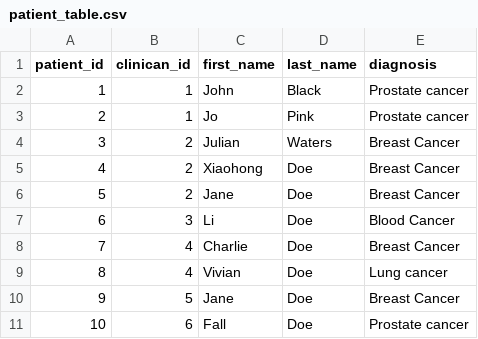
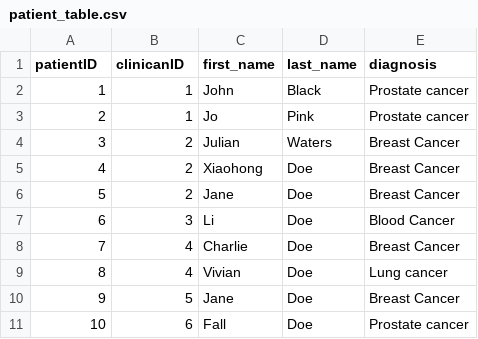
Before and after one commit to iced-soda/EPNET, a CSV file: database_sourcefile/patient_table.csv, drawn as a sheet.

```diff
--- a/database_sourcefile/patient_table.csv
+++ b/database_sourcefile/patient_table.csv
@@ -1,2 +1,2 @@
-patient_id,clinican_id,first_name,last_name,diagnosis
+patientID,clinicanID,first_name,last_name,diagnosis
 1,1,John,Black,Prostate cancer
```
Also changed, not shown: database_sourcefile/patient_mutation_table.csv, database_sourcefile/registration_table.csv, 5 other files.
